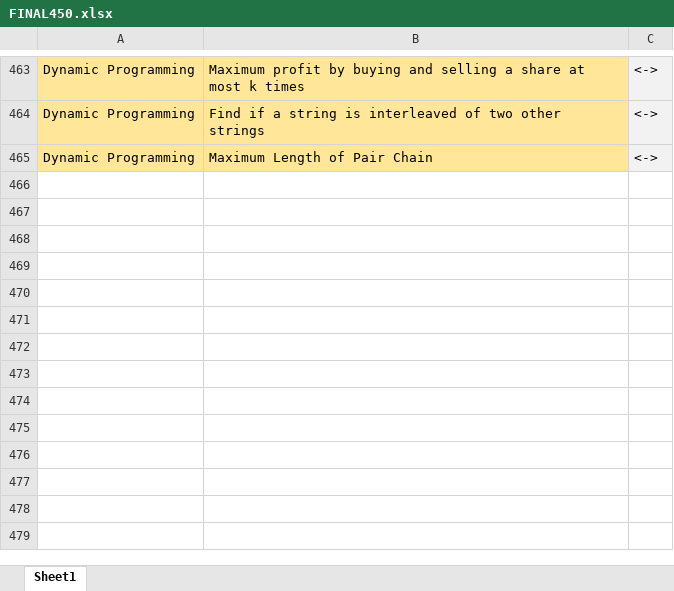
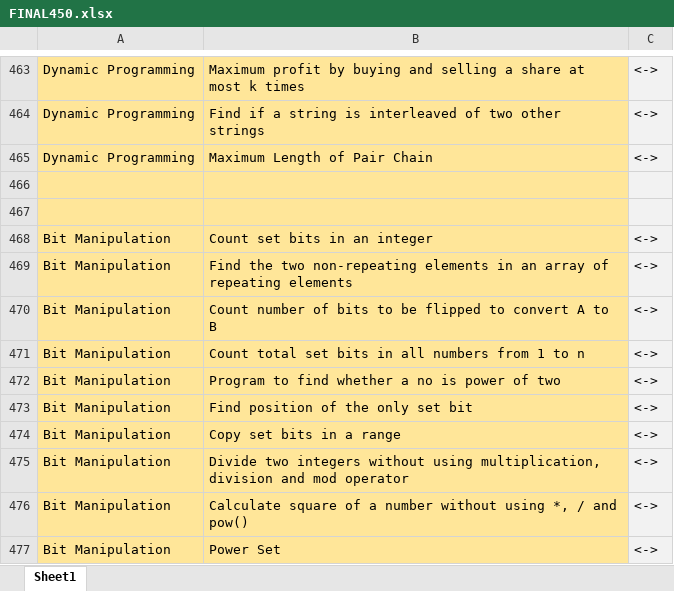
Before and after one commit to Omkar02/FAANG, an Excel workbook: Question/FINAL450.xlsx, sheet Sheet1, drawn as a sheet; only a part is shown, gaps mark what is left out; values as stored, in another font and other column widths than the file's, no borders; conditional formats and table styles not drawn; the diff covers the shown part only; the diff names each change by its address in the sheet, - before the commit and + after, or states it on an @@ line.

```diff
--- a/Question/FINAL450.xlsx (sheet Sheet1)
+++ b/Question/FINAL450.xlsx (sheet Sheet1)
+row 466: (empty)
+row 467: (empty)
@@ row 468 unhidden: Bit Manipulation | Count set bits in an integer | <-> @@
@@ row 469 unhidden: Bit Manipulation | Find the two non-repeating elements in an array of repeating elements | <-> @@
@@ row 470 unhidden: Bit Manipulation | Count number of bits to be flipped to convert A to B | <-> @@
@@ row 471 unhidden: Bit Manipulation | Count total set bits in all numbers from 1 to n | <-> @@
@@ row 472 unhidden: Bit Manipulation | Program to find whether a no is power of two | <-> @@
@@ row 473 unhidden: Bit Manipulation | Find position of the only set bit | <-> @@
@@ row 474 unhidden: Bit Manipulation | Copy set bits in a range | <-> @@
@@ row 475 unhidden: Bit Manipulation | Divide two integers without using multiplication, division and mod operator | <-> @@
@@ row 476 unhidden: Bit Manipulation | Calculate square of a number without using *, / and pow() | <-> @@
@@ row 477 unhidden: Bit Manipulation | Power Set | <-> @@
```
Also changed, not shown: 24 added rows and 380 hidden or unhidden rows elsewhere in this sheet, 20 other files.
